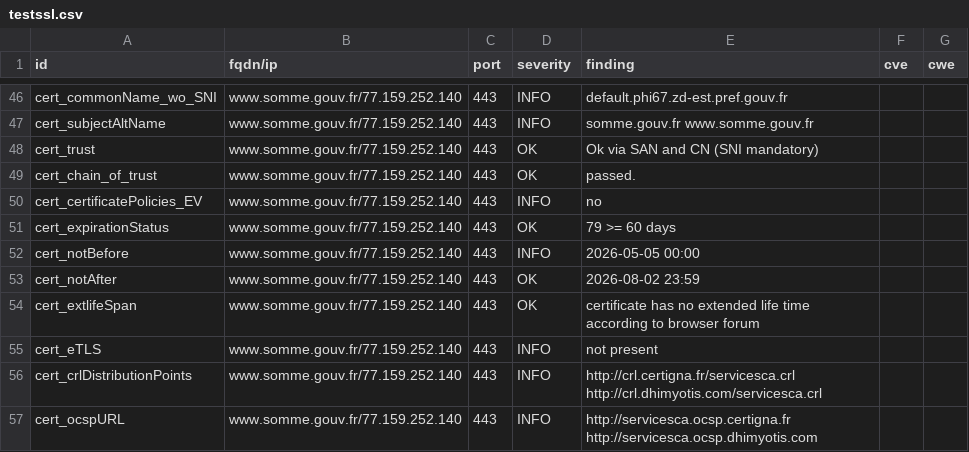
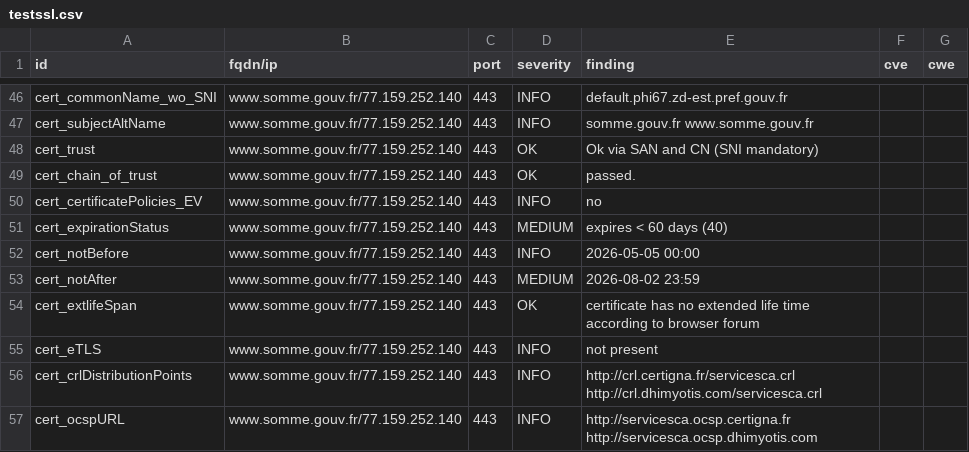
Before and after one commit to dnum-mi/dashlord-extended, a CSV file: results/aHR0cHM6Ly93d3cuc29tbWUuZ291di5mcg==/testssl.csv, drawn as a sheet; only a part is shown, gaps mark what is left out.

```diff
--- a/results/aHR0cHM6Ly93d3cuc29tbWUuZ291di5mcg==/testssl.csv
+++ b/results/aHR0cHM6Ly93d3cuc29tbWUuZ291di5mcg==/testssl.csv
@@ -50,5 +50,5 @@
 "cert_certificatePolicies_EV","www.somme.gouv.fr/77.159.252.140","443","INFO","no","",""
-"cert_expirationStatus","www.somme.gouv.fr/77.159.252.140","443","OK","79 >= 60 days","",""
+"cert_expirationStatus","www.somme.gouv.fr/77.159.252.140","443","MEDIUM","expires < 60 days (40)","",""
 "cert_notBefore","www.somme.gouv.fr/77.159.252.140","443","INFO","2026-05-05 00:00","",""
-"cert_notAfter","www.somme.gouv.fr/77.159.252.140","443","OK","2026-08-02 23:59","",""
+"cert_notAfter","www.somme.gouv.fr/77.159.252.140","443","MEDIUM","2026-08-02 23:59","",""
 "cert_extlifeSpan","www.somme.gouv.fr/77.159.252.140","443","OK","certificate has no extended life time according to browser forum","",""
```
Also changed, not shown: 9 other files.
